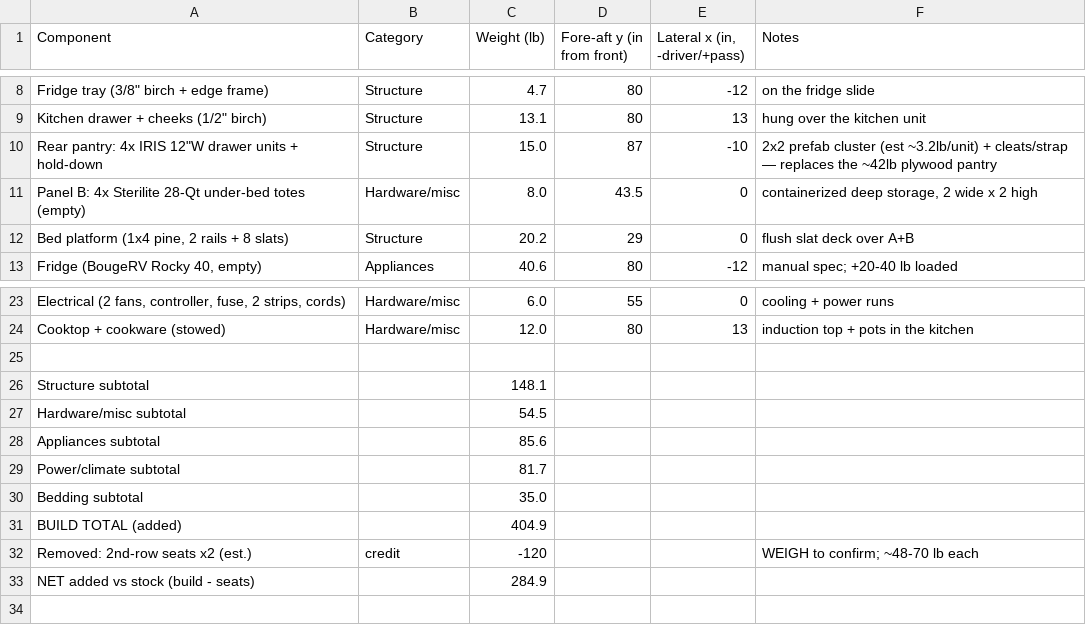
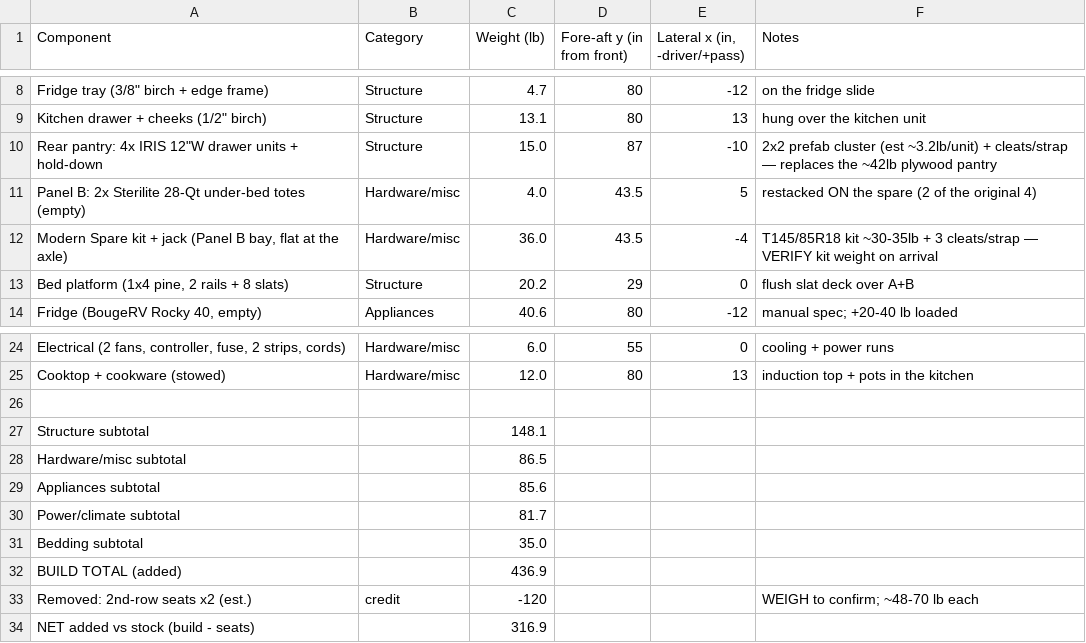
Before and after one commit to StephenRJohns/sienna_camper, a CSV file: weight_budget.csv, drawn as a sheet; only a part is shown, gaps mark what is left out; addresses are those after the commit; the diff names each change by its address in the sheet, - before the commit and + after, or states it on an @@ line.

Commit message:
Add Modern Spare kit stowed flat in Panel B at the axle (new render + Component 3 + BOM + weights: build ~437 lb, net ~317; totes 4->2; totals ~$3,300-3,780)

```diff
--- a/weight_budget.csv
+++ b/weight_budget.csv
-A11 (Component): Panel B: 4x Sterilite 28-Qt…
+A11 (Component): Panel B: 2x Sterilite 28-Qt…
-C11 (Weight (lb)): 8.0
+C11 (Weight (lb)): 4.0
-E11 (Lateral x (in, -driver/+pass)): 0
+E11 (Lateral x (in, -driver/+pass)): 5
-F11 (Notes): containerized deep storage, 2 wide x 2 high
+F11 (Notes): restacked ON the spare (2 of the original 4)
+row 12: Modern Spare kit + jack (Panel B bay, flat at the axle) | Hardware/misc | 36.0 | 43.5 | -4 | T145/85R18 kit ~30-35lb + 3 cleats/strap — VERIFY kit weight on arrival
-C28 (Weight (lb)): 54.5
+C28 (Weight (lb)): 86.5
-C32 (Weight (lb)): 404.9
+C32 (Weight (lb)): 436.9
-C34 (Weight (lb)): 284.9
+C34 (Weight (lb)): 316.9
```
Also changed, not shown: 12 other files.
